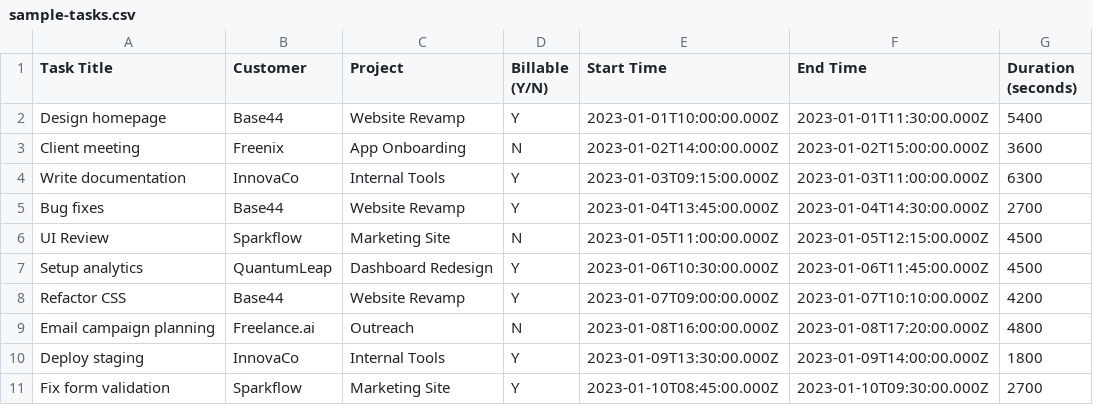
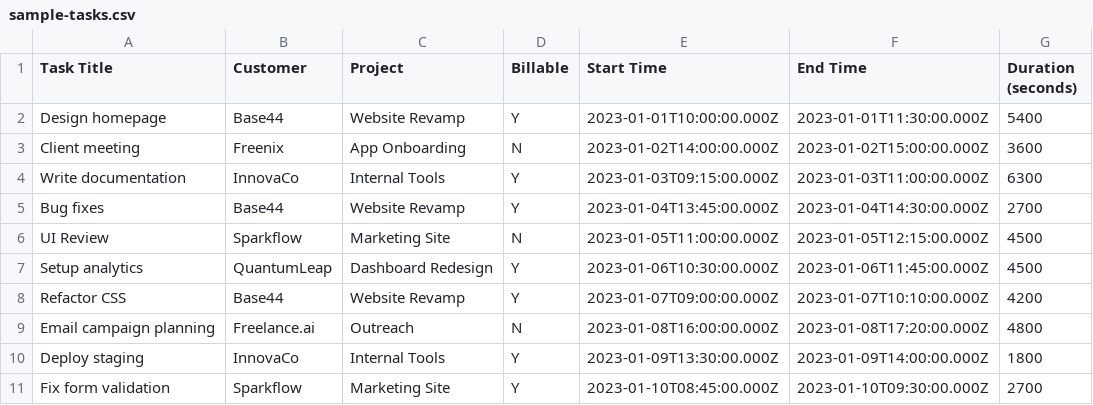
Before and after one commit to zohar/chrome-time-tracker, a CSV file: sample-tasks.csv, drawn as a sheet.

```diff
--- a/sample-tasks.csv
+++ b/sample-tasks.csv
@@ -1,2 +1,2 @@
-"Task Title","Customer","Project","Billable (Y/N)","Start Time","End Time","Duration (seconds)"
+"Task Title","Customer","Project","Billable","Start Time","End Time","Duration (seconds)"
 "Design homepage","Base44","Website Revamp","Y","2023-01-01T10:00:00.000Z","2023-01-01T11:30:00.000Z","5400"
```
Also changed, not shown: 2 other files.
